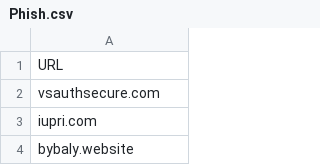
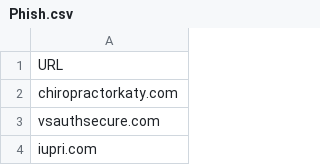
Before and after one commit to Nanparam/HTMLRef, a CSV file: Phish.csv, drawn as a sheet; only a part is shown; the shorter side is filled out with more unchanged rows.

Commit message:
Update Phish.csv

```diff
--- a/Phish.csv
+++ b/Phish.csv
@@ -1,2 +1,3 @@
 URL
+chiropractorkaty.com
 vsauthsecure.com
```
